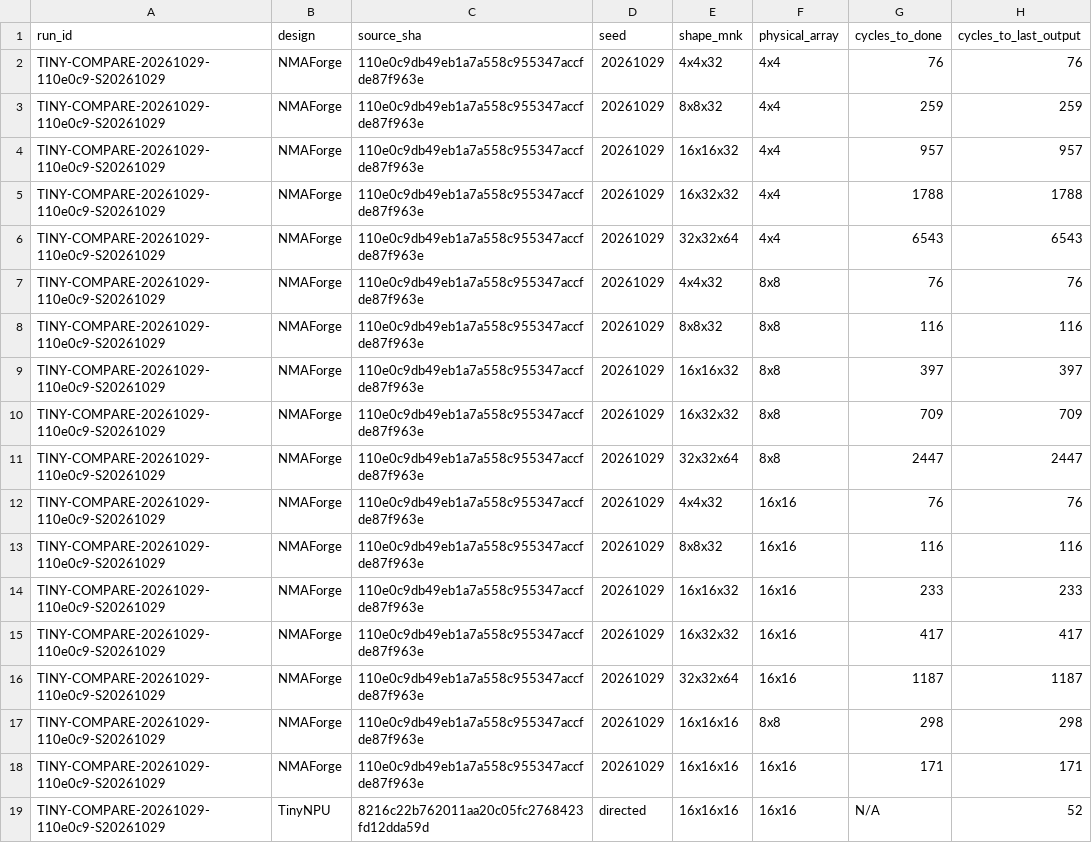
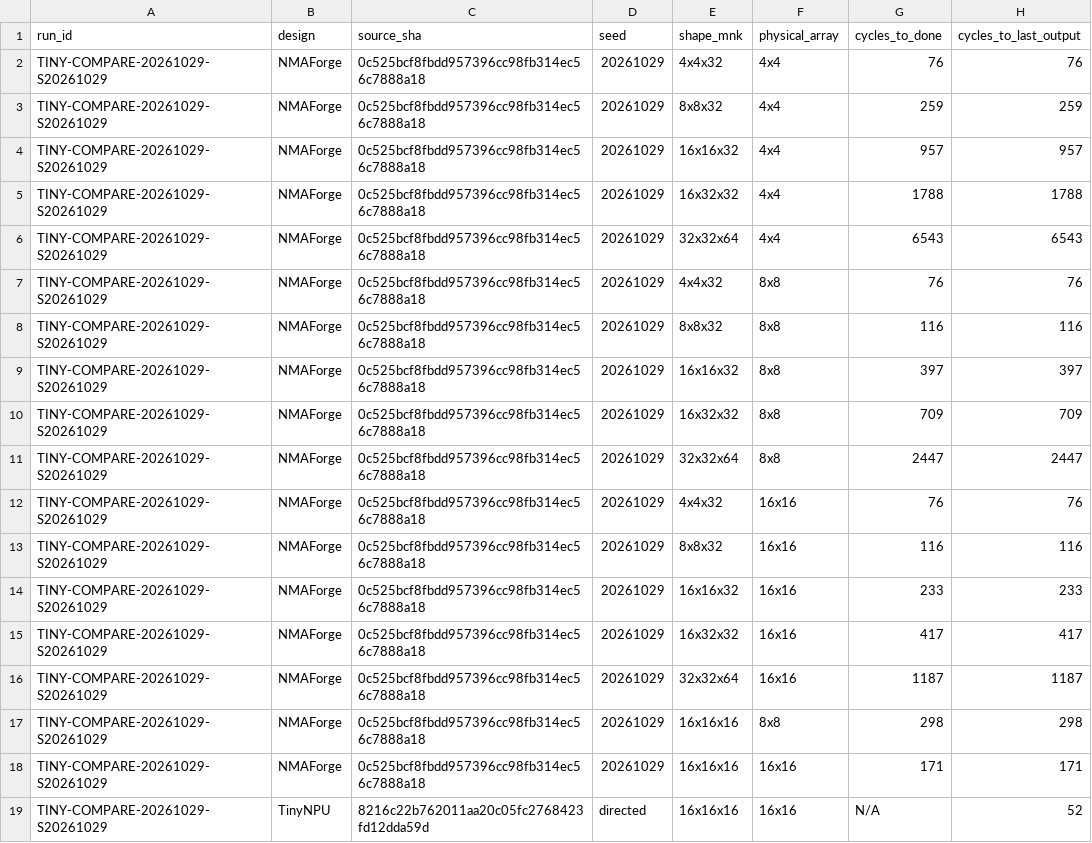
Before and after one commit to cwu766485-ctrl/NMAForge, a CSV file: benchmark/tinynpu/gemm_results.csv, drawn as a sheet; only a part is shown; the diff names each change by its address in the sheet, - before the commit and + after, or states it on an @@ line.

Commit message:
docs(benchmark): refresh TinyNPU run on current SHA

```diff
--- a/benchmark/tinynpu/gemm_results.csv
+++ b/benchmark/tinynpu/gemm_results.csv
-A2:A19 (run_id): TINY-COMPARE-20261029-110e0c9-S20261029
+A2:A19 (run_id): TINY-COMPARE-20261029-S20261029
-C2:C18 (source_sha): 110e0c9db49eb1a7a558c955347accfde87f963e
+C2:C18 (source_sha): 0c525bcf8fbdd957396cc98fb314ec56c7888a18
```
Also changed, not shown: benchmark/tinynpu/cnn_results.csv, 3 other files.
